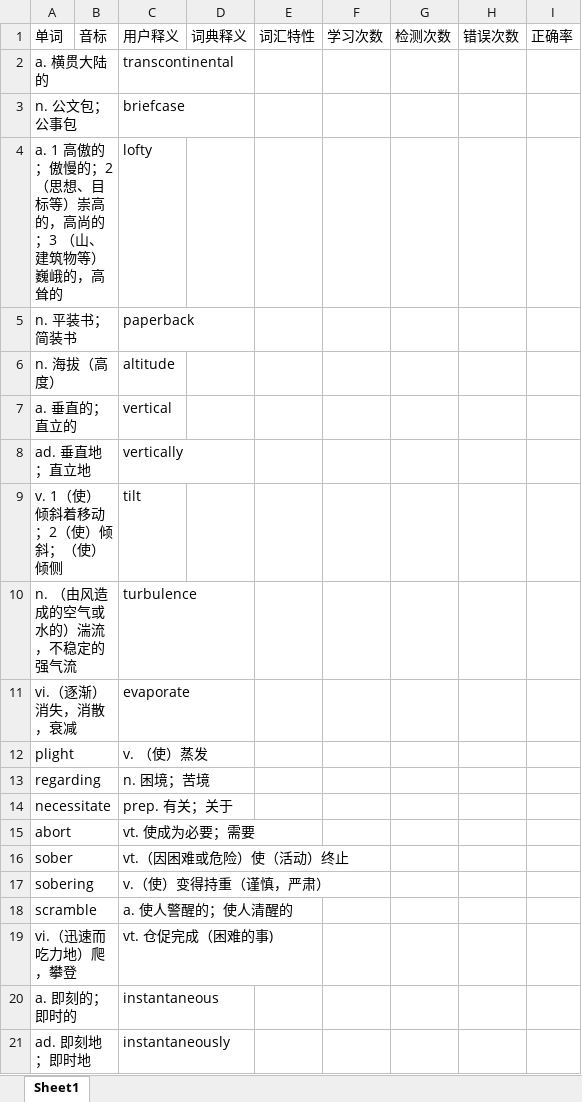
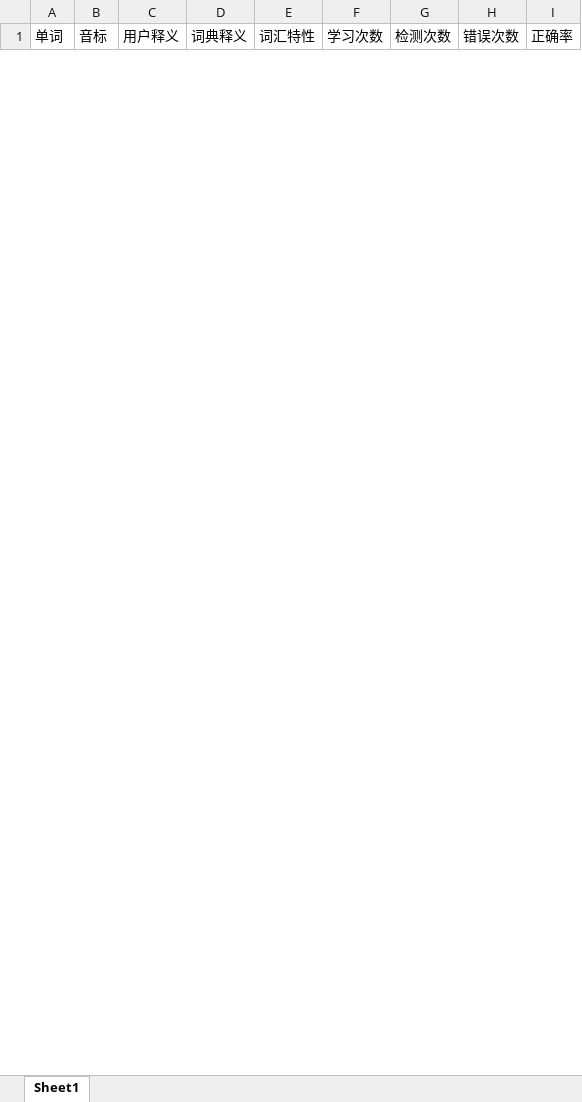
Before and after one commit to cocos56/Learn_English_Words, an Excel workbook: Datas/Modify/B3Unit2B.xlsx, sheet Sheet1, drawn as a sheet; only a part is shown; values as stored, in another font and other column widths than the file's, no borders; removed rows and columns are numbered as before the commit, all else as after; the diff covers the shown part only; the diff names each change by its address in the sheet, - before the commit and + after, or states it on an @@ line.

```diff
--- a/Datas/Modify/B3Unit2B.xlsx (sheet Sheet1)
+++ b/Datas/Modify/B3Unit2B.xlsx (sheet Sheet1)
-row 2: a. 横贯大陆的 |  | transcontinental
-row 3: n. 公文包；公事包 |  | briefcase
-row 4: a. 1 高傲的；傲慢的；2 （思想、目标等）崇高的，高尚的；3 （山、建筑物等）巍峨的，高耸的 |  | lofty
-row 5: n. 平装书；简装书 |  | paperback
-row 6: n. 海拔（高度） |  | altitude
-row 7: a. 垂直的；直立的 |  | vertical
-row 8: ad. 垂直地；直立地 |  | vertically
-row 9: v. 1（使）倾斜着移动；2（使）倾斜；（使）倾侧 |  | tilt
-row 10: n. （由风造成的空气或水的）湍流，不稳定的强气流 |  | turbulence
-row 11: vi.（逐渐）消失，消散，衰减 |  | evaporate
-row 12: plight |  | v. （使）蒸发
-row 13: regarding |  | n. 困境；苦境
-row 14: necessitate |  | prep. 有关；关于
-row 15: abort |  | vt. 使成为必要；需要
-row 16: sober |  | vt.（因困难或危险）使（活动）终止
-row 17: sobering |  | v.（使）变得持重（谨慎，严肃）
-row 18: scramble |  | a. 使人警醒的；使人清醒的
-row 19: vi.（迅速而吃力地）爬，攀登 |  | vt. 仓促完成（困难的事)
-row 20: a. 即刻的；即时的 |  | instantaneous
-row 21: ad. 即刻地；即时地 |  | instantaneously
```
Also changed, not shown: 51 added rows and 31 removed rows elsewhere in this sheet, 1 other file.
